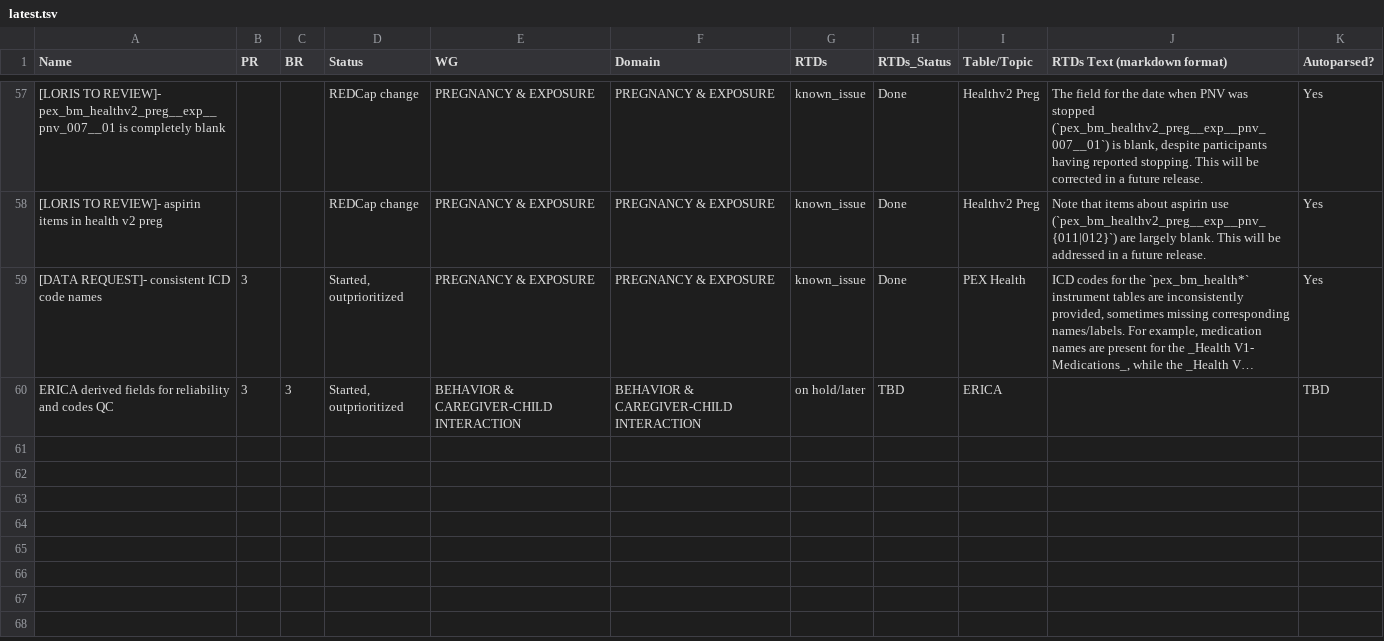
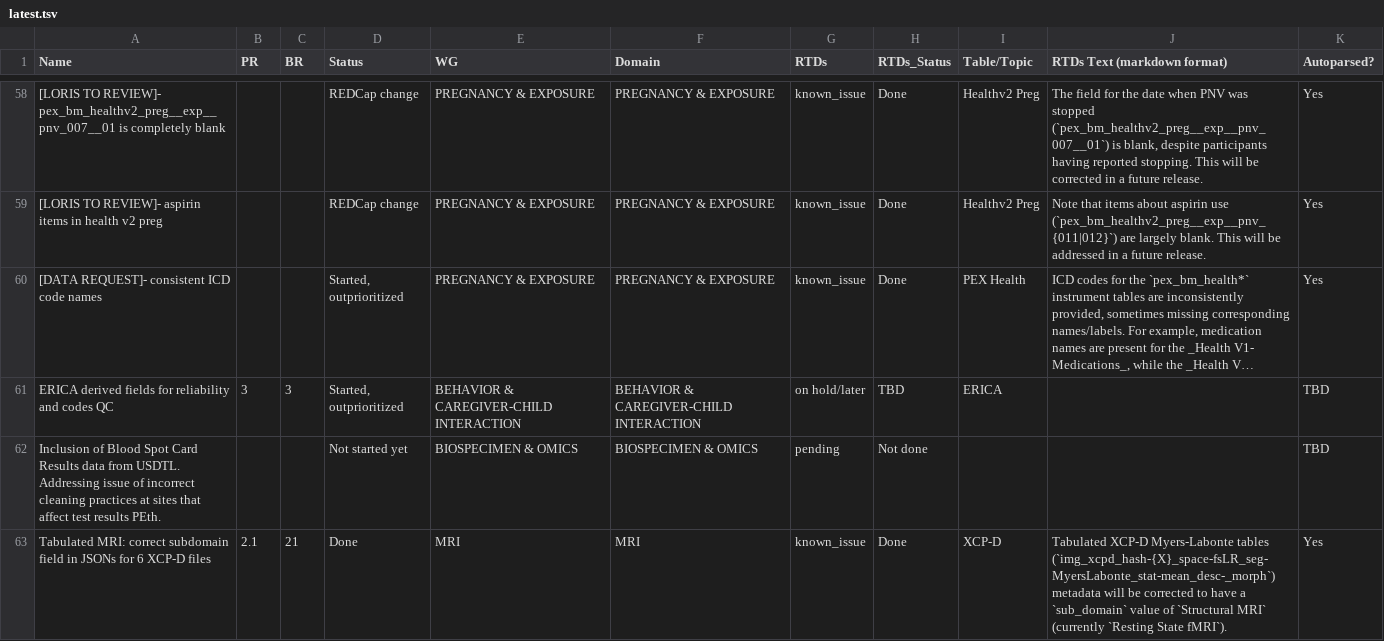
Before and after one commit to nbdc-datahub/hbcd-docs, a TSV file: tools/latest.tsv, drawn as a sheet; only a part is shown, gaps mark what is left out; long unchanged cells end in …; addresses are those after the commit; the diff covers the shown part only; the diff names each change by its address in the sheet, - before the commit and + after, or states it on an @@ line.

Commit message:
update known issues/pending page

```diff
--- a/tools/latest.tsv
+++ b/tools/latest.tsv
-B60 (PR): 3
+B60 (PR): (empty)
+row 62: Inclusion of Blood Spot Card Results data from USDTL. Addressing issue of incorrect cleaning practices at sites that affect test results PEth. |  |  | Not started yet | BIOSPECIMEN & OMICS | BIOSPECIMEN & OMICS | pending | Not done |  |  | TBD
+row 63: Tabulated MRI: correct subdomain field in JSONs for 6 XCP-D files | 2.1 | 21 | Done | MRI | MRI | known_issue | Done | XCP-D | Tabulated XCP-D Myers-Labonte tables (`img_xcpd_hash-{X}_space-fsLR_seg-MyersLabonte_stat-mean_desc-_morph`) metadata will be corrected to have a `sub_domain` value of `Structural MRI` (currently `Resting State fMRI`). | Yes
```
Also changed, not shown: 2 added rows, 1 removed row and 38 edited cells elsewhere in this file, 2 other files.
